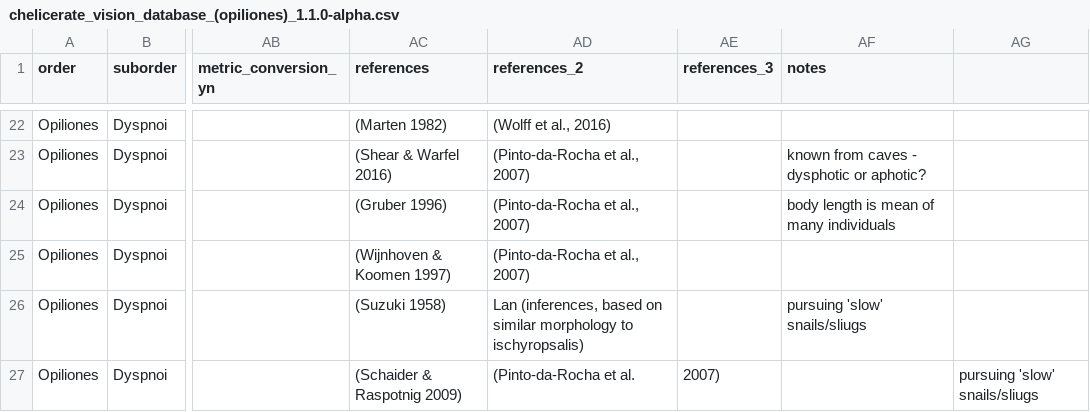
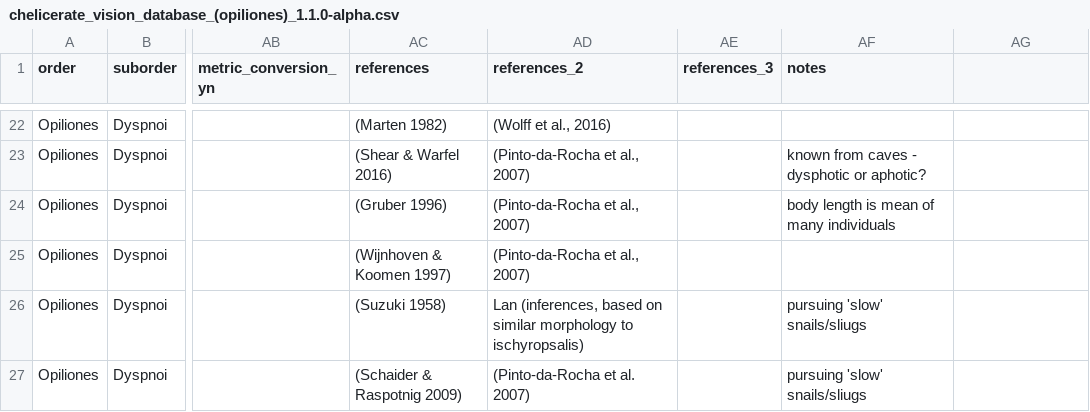
Before and after one commit to brendanlan18/chelicerate_vision_database_v1, a CSV file: chelicerate_vision_database_(opiliones)_1.1.0-alpha.csv, drawn as a sheet; only a part is shown, gaps mark what is left out; the diff names each change by its address in the sheet, - before the commit and + after, or states it on an @@ line.

Commit message:
Update chelicerate_vision_database_(opiliones)_1.1.0-alpha.csv

```diff
--- a/chelicerate_vision_database_(opiliones)_1.1.0-alpha.csv
+++ b/chelicerate_vision_database_(opiliones)_1.1.0-alpha.csv
-AD27 (references_2): (Pinto-da-Rocha et al.
+AD27 (references_2): (Pinto-da-Rocha et al. 2007)
-AE27 (references_3): 2007)
+AE27 (references_3): (empty)
-AF27 (notes): (empty)
+AF27 (notes): pursuing 'slow' snails/sliugs
-AG27: pursuing 'slow' snails/sliugs
+AG27: (empty)
```
